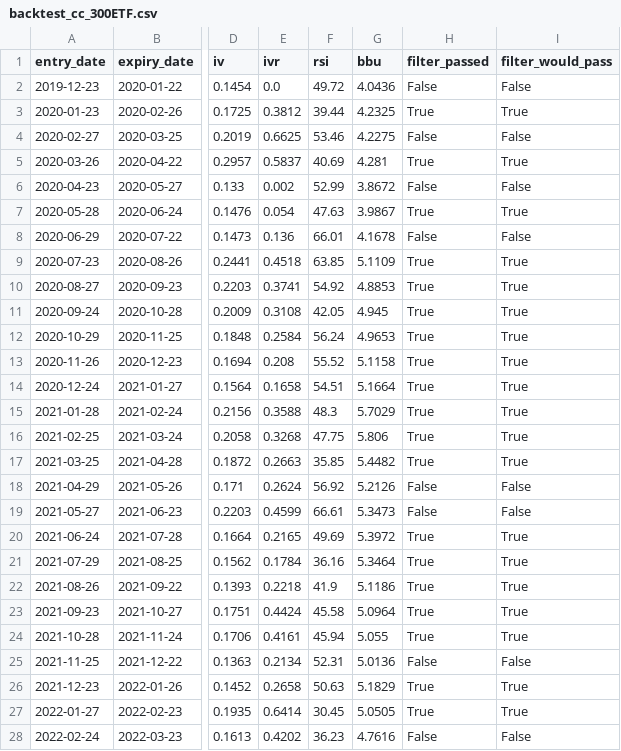
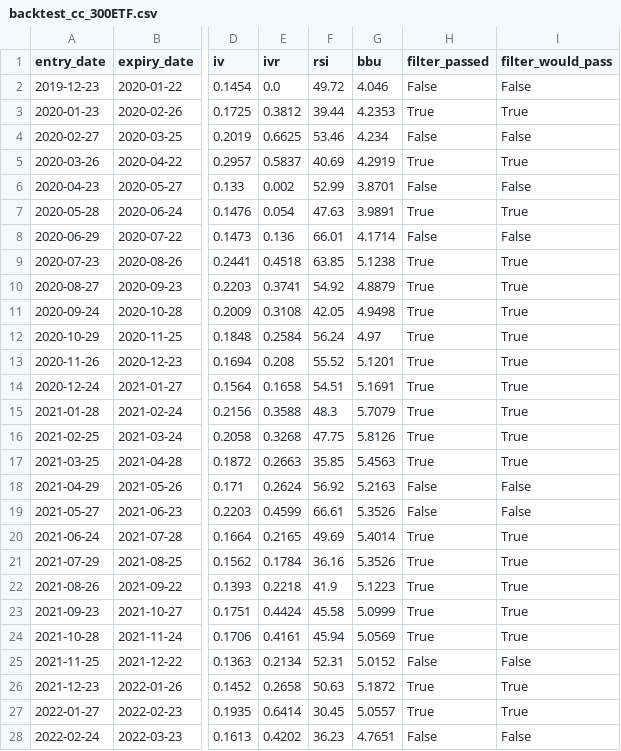
Before and after one commit to Uwater1/option-longterm, a CSV file: backtest/backtest_cc_300ETF.csv, drawn as a sheet; only a part is shown, gaps mark what is left out; the diff covers the shown part only; the diff names each change by its address in the sheet, - before the commit and + after, or states it on an @@ line.

```diff
--- a/backtest/backtest_cc_300ETF.csv
+++ b/backtest/backtest_cc_300ETF.csv
-G2 (bbu): 4.0436
+G2 (bbu): 4.046
-G3 (bbu): 4.2325
+G3 (bbu): 4.2353
-G4 (bbu): 4.2275
+G4 (bbu): 4.234
-G5 (bbu): 4.281
+G5 (bbu): 4.2919
-G6 (bbu): 3.8672
+G6 (bbu): 3.8701
-G7 (bbu): 3.9867
+G7 (bbu): 3.9891
-G8 (bbu): 4.1678
+G8 (bbu): 4.1714
-G9 (bbu): 5.1109
+G9 (bbu): 5.1238
-G10 (bbu): 4.8853
+G10 (bbu): 4.8879
-G11 (bbu): 4.945
+G11 (bbu): 4.9498
-G12 (bbu): 4.9653
+G12 (bbu): 4.97
-G13 (bbu): 5.1158
+G13 (bbu): 5.1201
-G14 (bbu): 5.1664
+G14 (bbu): 5.1691
-G15 (bbu): 5.7029
+G15 (bbu): 5.7079
-G16 (bbu): 5.806
+G16 (bbu): 5.8126
-G17 (bbu): 5.4482
+G17 (bbu): 5.4563
-G18 (bbu): 5.2126
+G18 (bbu): 5.2163
-G19 (bbu): 5.3473
+G19 (bbu): 5.3526
-G20 (bbu): 5.3972
+G20 (bbu): 5.4014
-G21 (bbu): 5.3464
+G21 (bbu): 5.3526
-G22 (bbu): 5.1186
+G22 (bbu): 5.1223
-G23 (bbu): 5.0964
+G23 (bbu): 5.0999
-G24 (bbu): 5.055
+G24 (bbu): 5.0569
-G25 (bbu): 5.0136
+G25 (bbu): 5.0152
-G26 (bbu): 5.1829
+G26 (bbu): 5.1872
-G27 (bbu): 5.0505
+G27 (bbu): 5.0557
-G28 (bbu): 4.7616
+G28 (bbu): 4.7651
```
Also changed, not shown: 51 edited cells elsewhere in this file, 19 other files.
